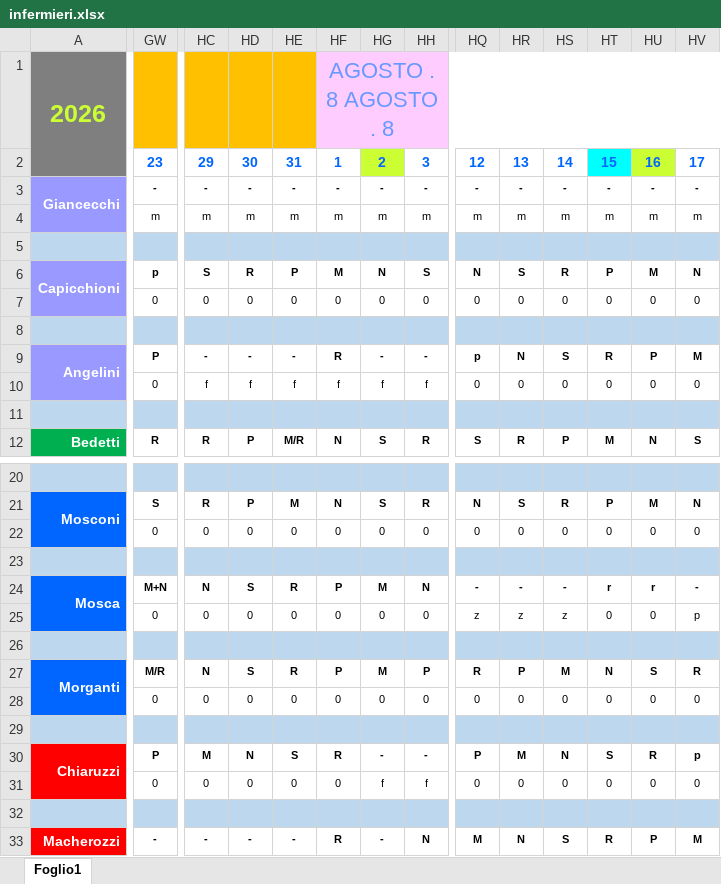
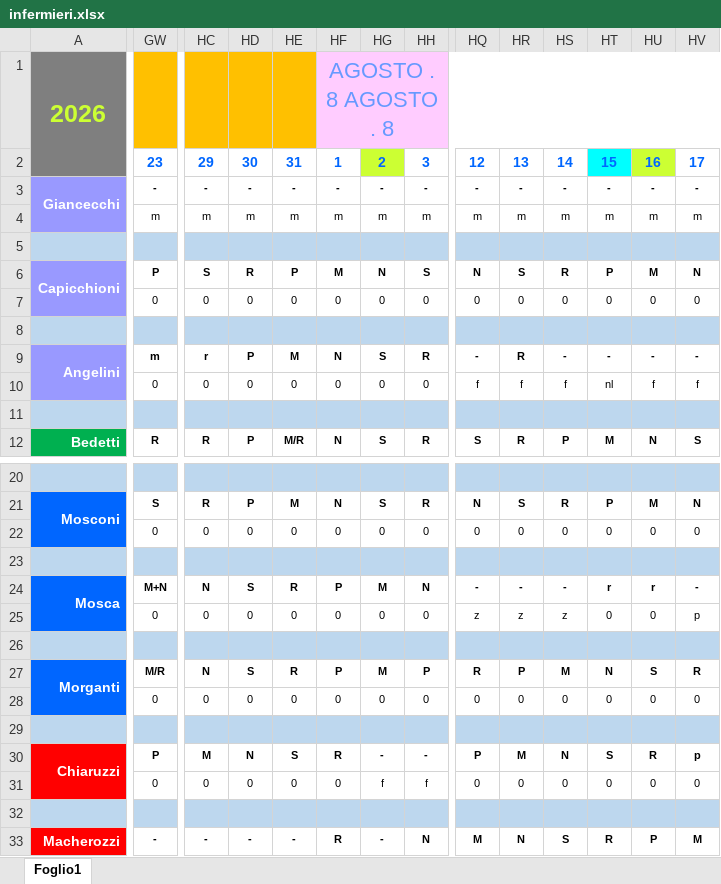
Before and after one commit to centrale118rsm-code/Turni-Infermieri-2026, an Excel workbook: infermieri.xlsx, sheet Foglio1, drawn as a sheet; only a part is shown, gaps mark what is left out; values as stored, in another font and other column widths than the file's, no borders; conditional formats not drawn; the diff covers the shown part only; the diff names each change by its address in the sheet, - before the commit and + after, or states it on an @@ line.

Commit message:
Add files via upload

```diff
--- a/infermieri.xlsx (sheet Foglio1)
+++ b/infermieri.xlsx (sheet Foglio1)
-GW6: p
+GW6: P
-GW9: P
+GW9: m
-HC9: -
+HC9: r
-HD9: -
+HD9: P
-HE9: -
+HE9: M
-HF9: R
+HF9: N
-HG9: -
+HG9: S
-HH9: -
+HH9: R
-HQ9: p
+HQ9: -
-HR9: N
+HR9: R
-HS9: S
+HS9: -
-HT9: R
+HT9: -
-HU9: P
+HU9: -
-HV9: M
+HV9: -
-HC10: f
+HC10: 0
-HD10: f
+HD10: 0
-HE10: f
+HE10: 0
-HF10: f
+HF10: 0
-HG10: f
+HG10: 0
-HH10: f
+HH10: 0
-HQ10: 0
+HQ10: f
-HR10: 0
+HR10: f
-HS10: 0
+HS10: f
-HT10: 0
+HT10: nl
-HU10: 0
+HU10: f
-HV10: 0
+HV10: f
```
Also changed, not shown: 38 edited cells elsewhere in this sheet.
